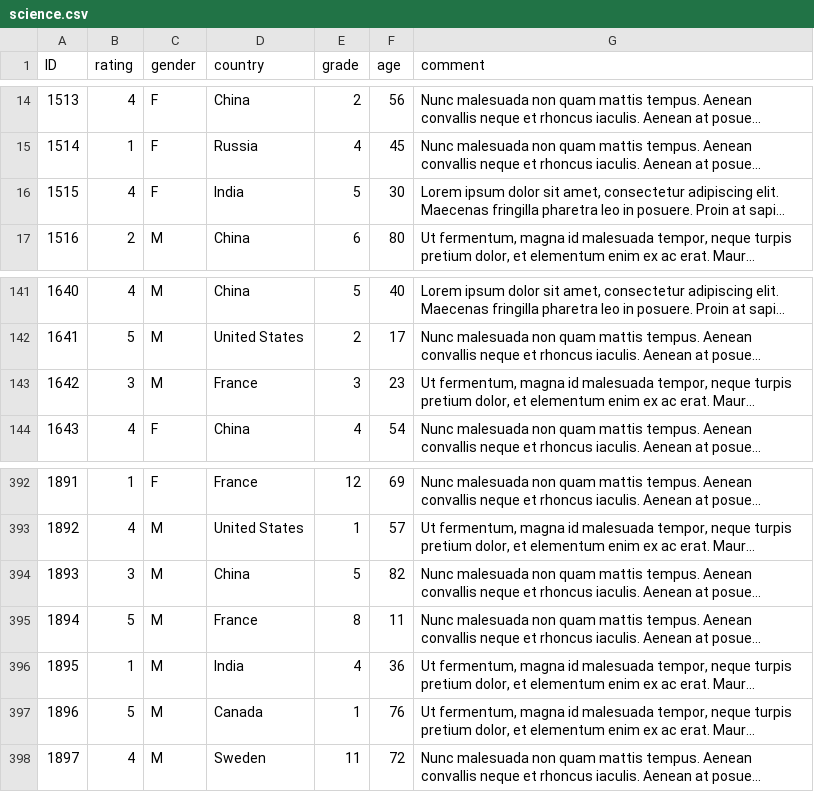
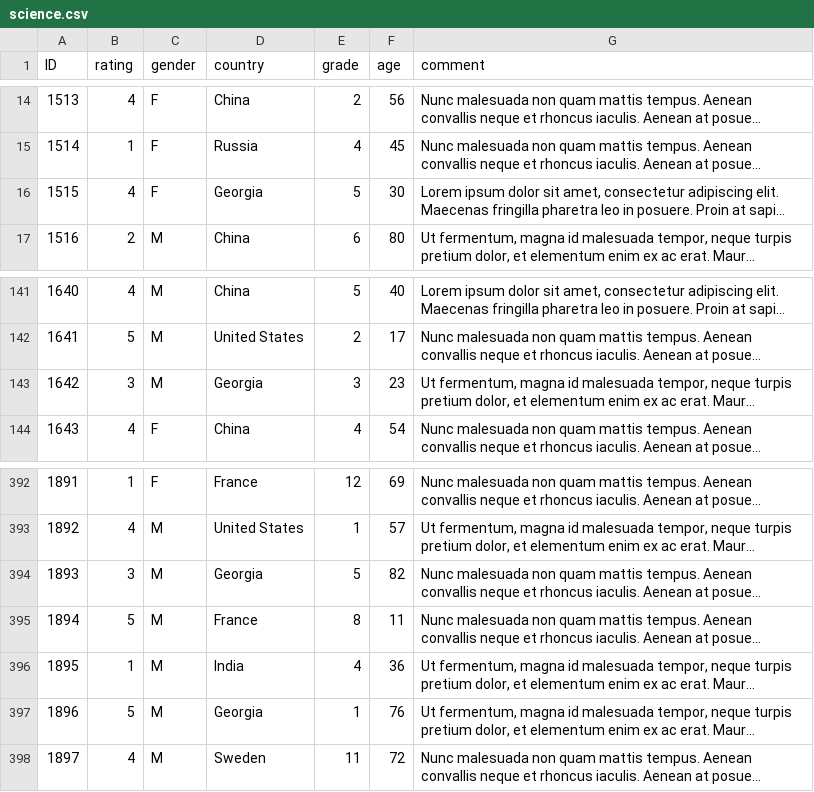
Before and after one commit to emilyfuhrman/F2016006, a CSV file: data/science.csv, drawn as a sheet; only a part is shown, gaps mark what is left out; long unchanged cells end in …; the diff names each change by its address in the sheet, - before the commit and + after, or states it on an @@ line.

Commit message:
country filter edit

```diff
--- a/data/science.csv
+++ b/data/science.csv
-D16 (country): India
+D16 (country): Georgia
-D143 (country): France
+D143 (country): Georgia
-D394 (country): China
+D394 (country): Georgia
-D397 (country): Canada
+D397 (country): Georgia
```
Also changed, not shown: 1 other file.
